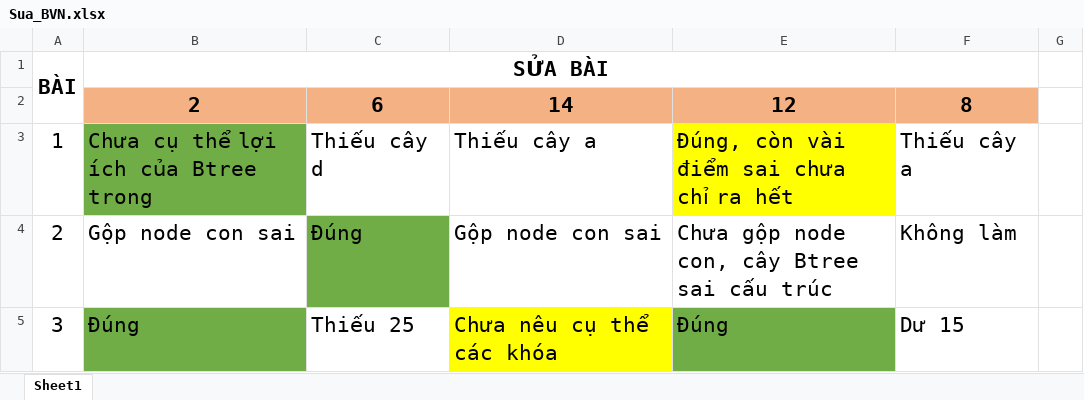
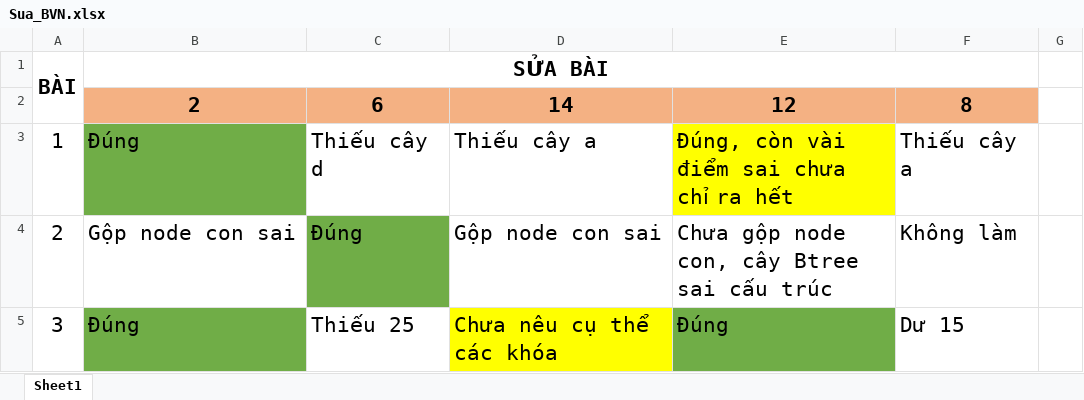
Before and after one commit to ntien-281/cs-523, an Excel workbook: doc/Sua_BVN.xlsx, sheet Sheet1, drawn as a sheet; only a part is shown; values as stored, in another font and other column widths than the file's, no borders; the diff names each change by its address in the sheet, - before the commit and + after, or states it on an @@ line.

Commit message:
Mod SuaBVN

```diff
--- a/doc/Sua_BVN.xlsx (sheet Sheet1)
+++ b/doc/Sua_BVN.xlsx (sheet Sheet1)
-B3: Chưa cụ thể lợi ích của Btree trong
+B3: Đúng
```
